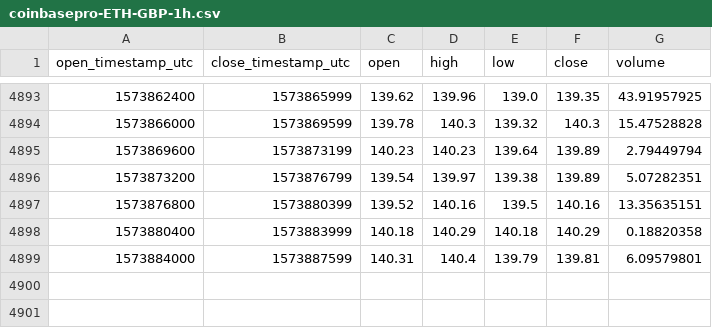
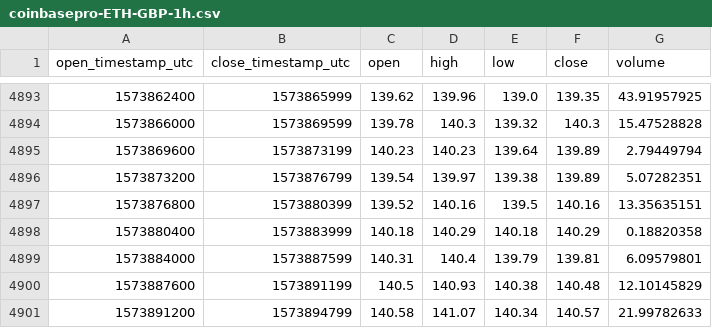
Before and after one commit to cryptobigbro/coinbasepro-ETH-GBP, a CSV file: coinbasepro-ETH-GBP-1h.csv, drawn as a sheet; only a part is shown, gaps mark what is left out; the diff names each change by its address in the sheet, - before the commit and + after, or states it on an @@ line.

Commit message:
Update OHLCV data.

```diff
--- a/coinbasepro-ETH-GBP-1h.csv
+++ b/coinbasepro-ETH-GBP-1h.csv
+row 4900: 1573887600 | 1573891199 | 140.5 | 140.93 | 140.38 | 140.48 | 12.10145829
+row 4901: 1573891200 | 1573894799 | 140.58 | 141.07 | 140.34 | 140.57 | 21.99782633
```
